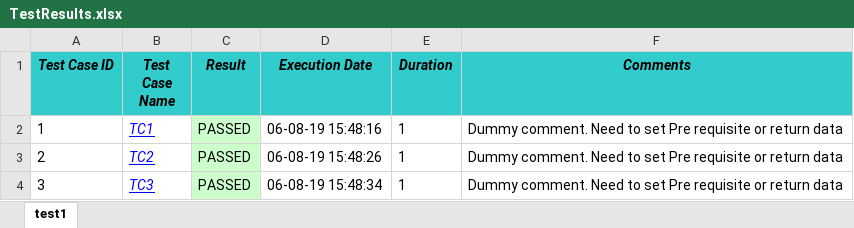
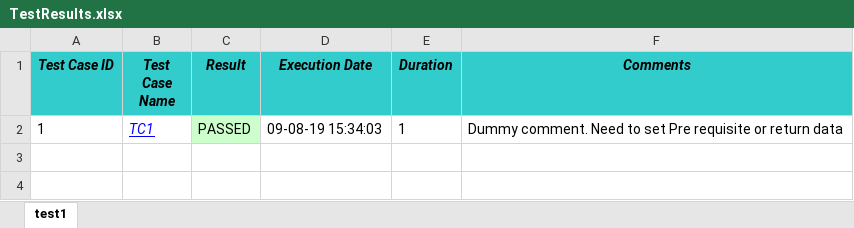
Before and after one commit to Chethan-Bidare/FrameWork, an Excel workbook: Output/TestResults.xlsx, sheet test1, drawn as a sheet; values as stored, in another font and other column widths than the file's, no borders; the diff names each change by its address in the sheet, - before the commit and + after, or states it on an @@ line.

```diff
--- a/Output/TestResults.xlsx (sheet test1)
+++ b/Output/TestResults.xlsx (sheet test1)
-D2 (Execution Date): 06-08-19 15:48:16
+D2 (Execution Date): 09-08-19 15:34:03
-row 3: 2 | TC2 | PASSED | 06-08-19 15:48:26 | 1 | Dummy comment. Need to set Pre requisite or return data
-row 4: 3 | TC3 | PASSED | 06-08-19 15:48:34 | 1 | Dummy comment. Need to set Pre requisite or return data
```
Also changed, not shown: 52 other files.
